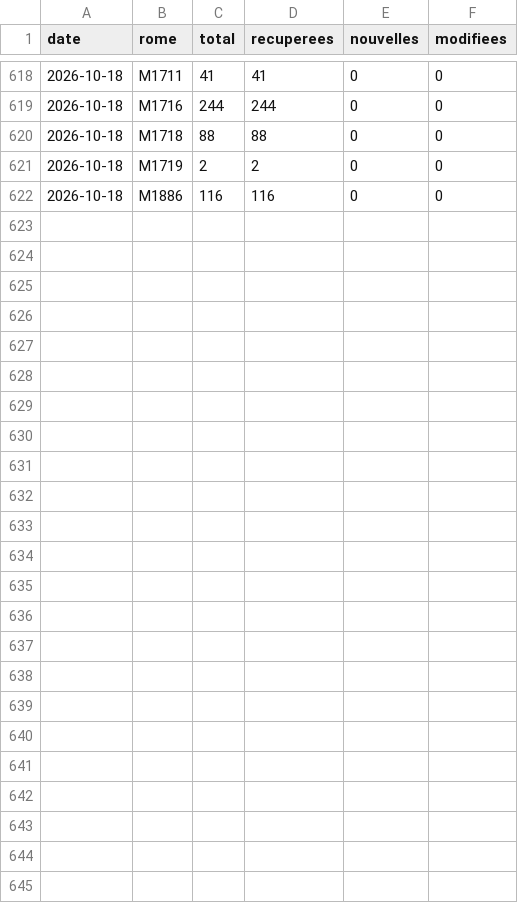
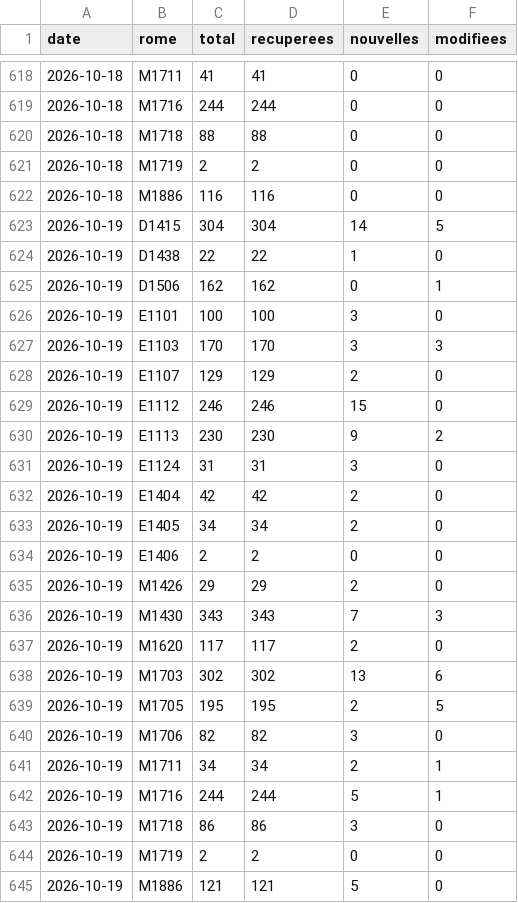
Before and after one commit to mrn-miguel/metier, a CSV file: data/serie.csv, drawn as a sheet; only a part is shown, gaps mark what is left out.

```diff
--- a/data/serie.csv
+++ b/data/serie.csv
@@ -622 +622,24 @@ date,rome,total,recuperees,nouvelles,modifiees
 2026-10-18,M1886,116,116,0,0
+2026-10-19,D1415,304,304,14,5
+2026-10-19,D1438,22,22,1,0
+2026-10-19,D1506,162,162,0,1
+2026-10-19,E1101,100,100,3,0
+2026-10-19,E1103,170,170,3,3
+2026-10-19,E1107,129,129,2,0
+2026-10-19,E1112,246,246,15,0
+2026-10-19,E1113,230,230,9,2
+2026-10-19,E1124,31,31,3,0
+2026-10-19,E1404,42,42,2,0
+2026-10-19,E1405,34,34,2,0
+2026-10-19,E1406,2,2,0,0
+2026-10-19,M1426,29,29,2,0
+2026-10-19,M1430,343,343,7,3
+2026-10-19,M1620,117,117,2,0
+2026-10-19,M1703,302,302,13,6
+2026-10-19,M1705,195,195,2,5
+2026-10-19,M1706,82,82,3,0
+2026-10-19,M1711,34,34,2,1
+2026-10-19,M1716,244,244,5,1
+2026-10-19,M1718,86,86,3,0
+2026-10-19,M1719,2,2,0,0
+2026-10-19,M1886,121,121,5,0
```
Also changed, not shown: 24 other files.
